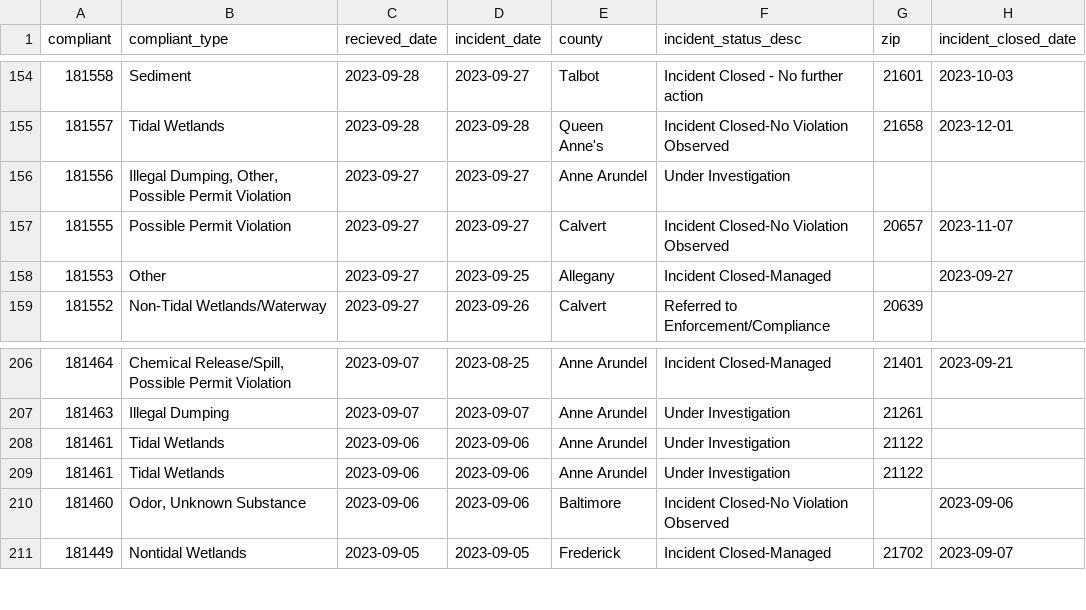
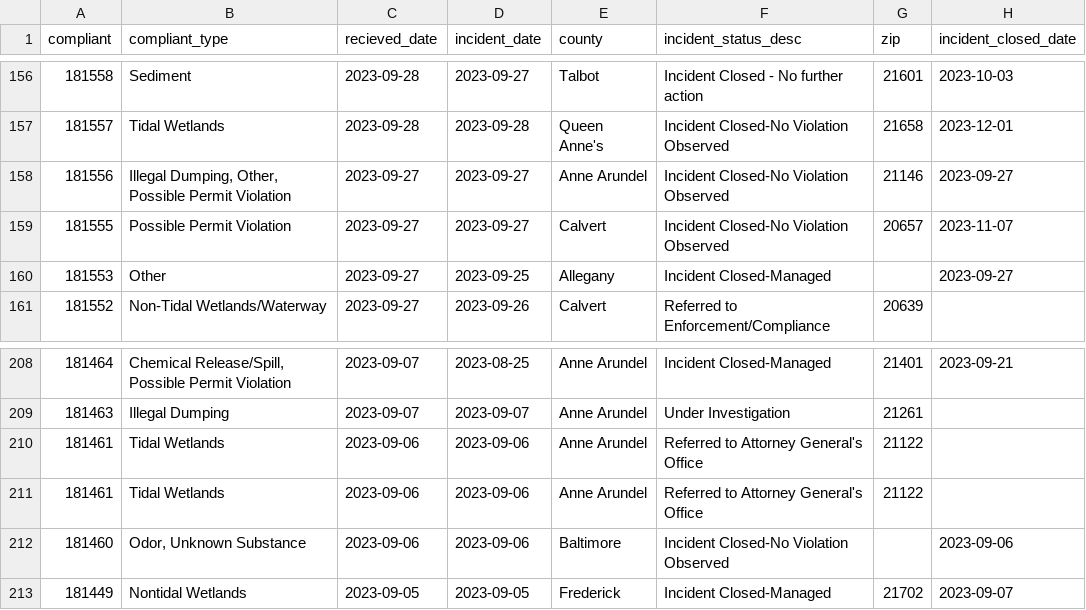
Before and after one commit to amandavhernan/enviro_complaints, a CSV file: complaints_data.csv, drawn as a sheet; only a part is shown, gaps mark what is left out; the diff covers the shown part only.

```diff
--- a/complaints_data.csv
+++ b/complaints_data.csv
@@ -155,3 +157,3 @@ compliant,compliant_type,recieved_date,incident_date,county,incident_status_desc
 181557,Tidal Wetlands,2023-09-28,2023-09-28,Queen Anne's,Incident Closed-No Violation Observed,21658,2023-12-01
-181556,"Illegal Dumping, Other, Possible Permit Violation",2023-09-27,2023-09-27,Anne Arundel,Under Investigation,,
+181556,"Illegal Dumping, Other, Possible Permit Violation",2023-09-27,2023-09-27,Anne Arundel,Incident Closed-No Violation Observed,21146,2023-09-27
 181555,Possible Permit Violation,2023-09-27,2023-09-27,Calvert,Incident Closed-No Violation Observed,20657,2023-11-07
@@ -207,4 +209,4 @@ compliant,compliant_type,recieved_date,incident_date,county,incident_status_desc
 181463,Illegal Dumping,2023-09-07,2023-09-07,Anne Arundel,Under Investigation,21261,
-181461,Tidal Wetlands,2023-09-06,2023-09-06,Anne Arundel,Under Investigation,21122,
-181461,Tidal Wetlands,2023-09-06,2023-09-06,Anne Arundel,Under Investigation,21122,
+181461,Tidal Wetlands,2023-09-06,2023-09-06,Anne Arundel,Referred to Attorney General's Office,21122,
+181461,Tidal Wetlands,2023-09-06,2023-09-06,Anne Arundel,Referred to Attorney General's Office,21122,
 181460,"Odor, Unknown Substance",2023-09-06,2023-09-06,Baltimore,Incident Closed-No Violation Observed,,2023-09-06
```
Also changed, not shown: 4 added rows, 4 removed rows and 3 edited cells elsewhere in this file, 1 other file.
